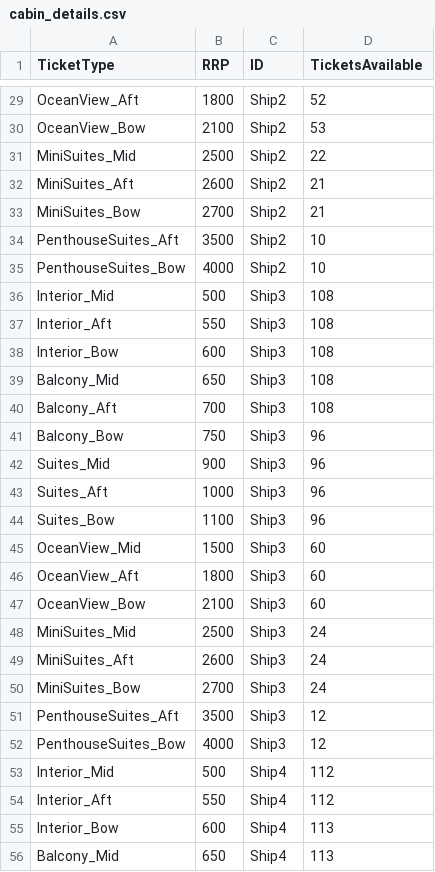
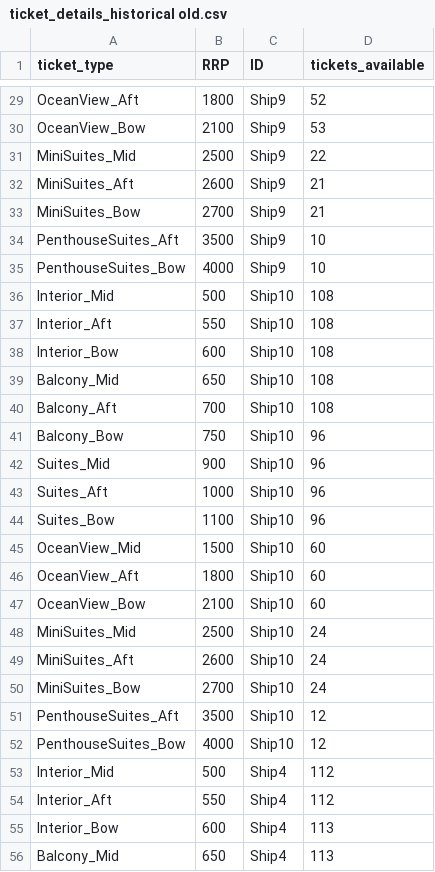
Before and after one commit to tomohikoNojiri415/HarvestFull, a CSV file: back/data/historical/ticket_details_historical old.csv (was back/data/historical/cabin_details.csv), drawn as a sheet; only a part is shown, gaps mark what is left out; the diff covers the shown part only; the diff names each change by its address in the sheet, - before the commit and + after, or states it on an @@ line.

```diff
--- a/back/data/historical/cabin_details.csv
+++ b/back/data/historical/ticket_details_historical old.csv
-A1: TicketType
+A1: ticket_type
-D1: TicketsAvailable
+D1: tickets_available
-C29:C35 (ID): Ship2
+C29:C35 (ID): Ship9
-C36:C52 (ID): Ship3
+C36:C52 (ID): Ship10
```
Also changed, not shown: 27 edited cells elsewhere in this file, back/data/current/Ship3/Ship3.csv, back/data/current/ticket_details_current copy.csv, 17 other files.
